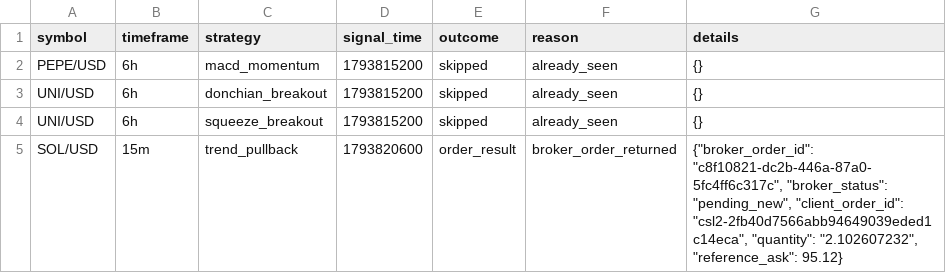
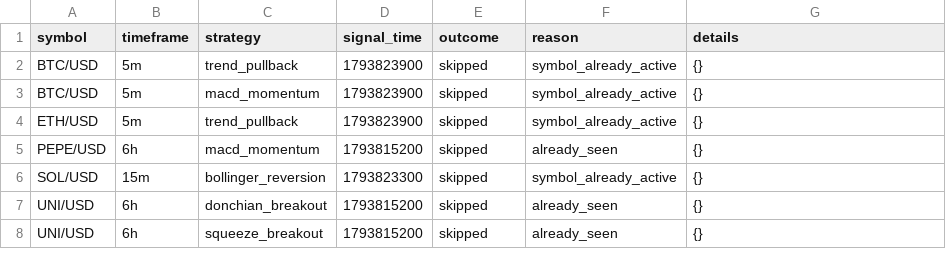
Before and after one commit to Rand0mUs3r-afk/CryptoStrategyLab, a CSV file: entry_decisions.csv, drawn as a sheet; removed rows and columns are numbered as before the commit, all else as after; the diff names each change by its address in the sheet, - before the commit and + after, or states it on an @@ line.

```diff
--- a/entry_decisions.csv
+++ b/entry_decisions.csv
+row 2: BTC/USD | 5m | trend_pullback | 1793823900 | skipped | symbol_already_active | {}
+row 3: BTC/USD | 5m | macd_momentum | 1793823900 | skipped | symbol_already_active | {}
+row 4: ETH/USD | 5m | trend_pullback | 1793823900 | skipped | symbol_already_active | {}
+row 6: SOL/USD | 15m | bollinger_reversion | 1793823300 | skipped | symbol_already_active | {}
-row 5: SOL/USD | 15m | trend_pullback | 1793820600 | order_result | broker_order_returned | {"broker_order_id": "c8f10821-dc2b-446a-87a0-5fc4ff6c317c", "broker_status": "pending_new", "client_order_id": "csl2-2fb40d7566abb94649039eded1c14eca", "quantity": "2.102607232", "reference_ask": 95.12}
```
Also changed, not shown: watchlist.csv, 7 other files.
